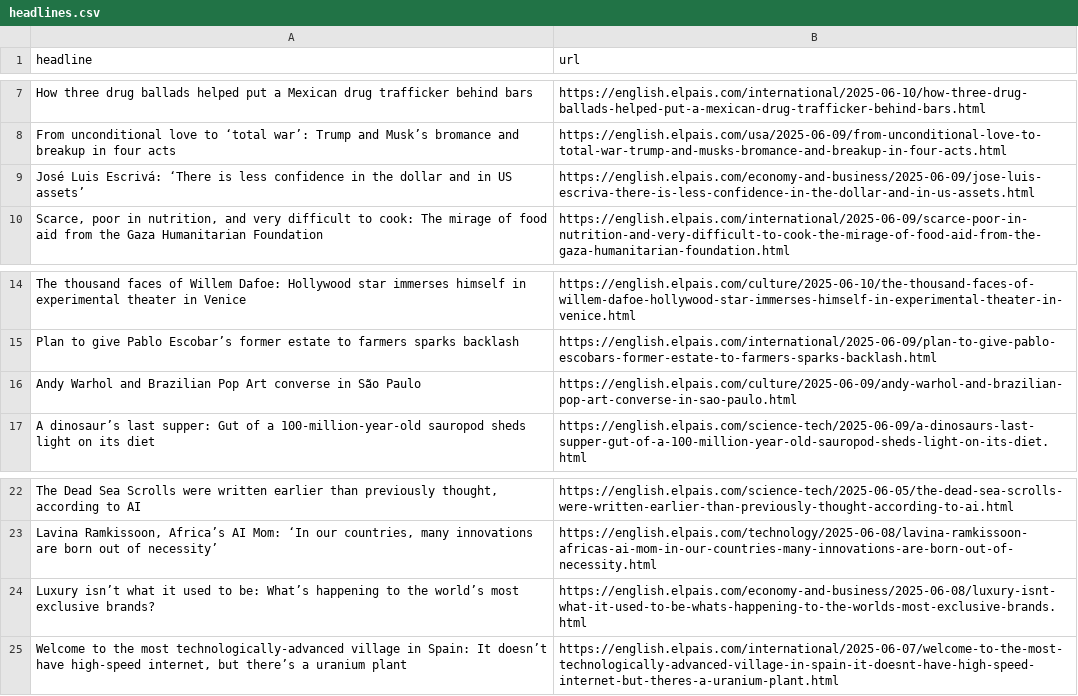
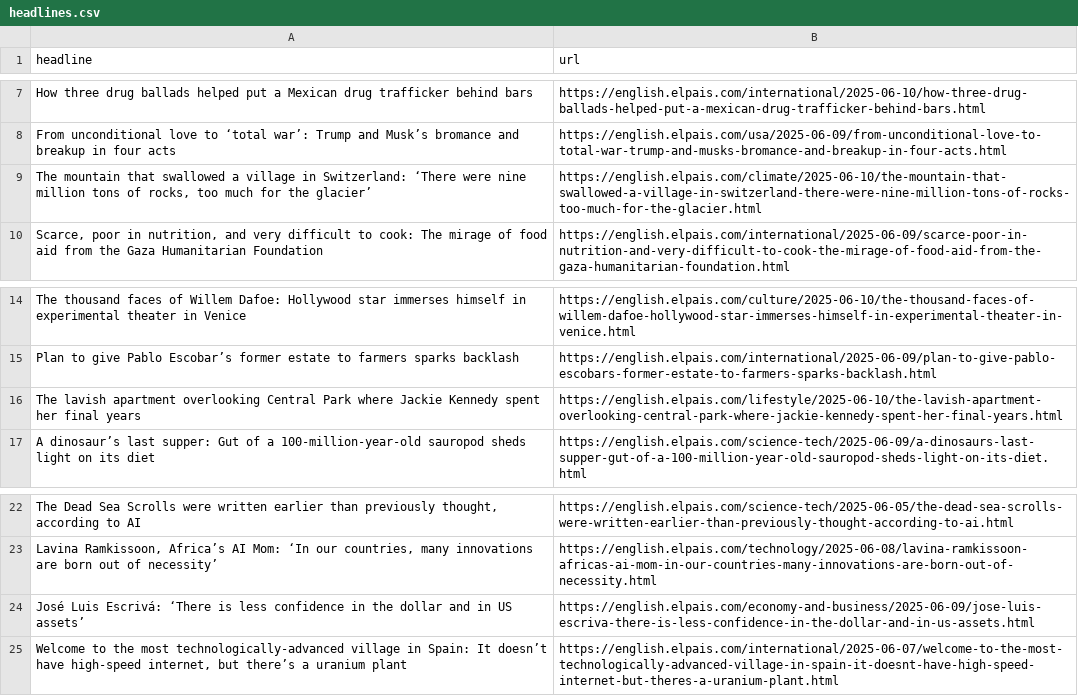
Before and after one commit to anaemepe/autoscrapper-elpais, a CSV file: headlines.csv, drawn as a sheet; only a part is shown, gaps mark what is left out; removed rows and columns are numbered as before the commit, all else as after; the diff names each change by its address in the sheet, - before the commit and + after, or states it on an @@ line.

```diff
--- a/headlines.csv
+++ b/headlines.csv
+row 9: The mountain that swallowed a village in Switzerland: ‘There were nine million tons of rocks, too much for the glacier’ | https://english.elpais.com/climate/2025-06-10/the-mountain-that-swallowed-a-village-in-switzerland-there-were-nine-million-tons-of-rocks-too-much-for-the-glacier.html
-row 16: Andy Warhol and Brazilian Pop Art converse in São Paulo | https://english.elpais.com/culture/2025-06-09/andy-warhol-and-brazilian-pop-art-converse-in-sao-paulo.html
+row 16: The lavish apartment overlooking Central Park where Jackie Kennedy spent her final years | https://english.elpais.com/lifestyle/2025-06-10/the-lavish-apartment-overlooking-central-park-where-jackie-kennedy-spent-her-final-years.html
-row 24: Luxury isn’t what it used to be: What’s happening to the world’s most exclusive brands? | https://english.elpais.com/economy-and-business/2025-06-08/luxury-isnt-what-it-used-to-be-whats-happening-to-the-worlds-most-exclusive-brands.html
@@ row 9 moved to row 24: José Luis Escrivá: ‘There is less confid… @@
```
